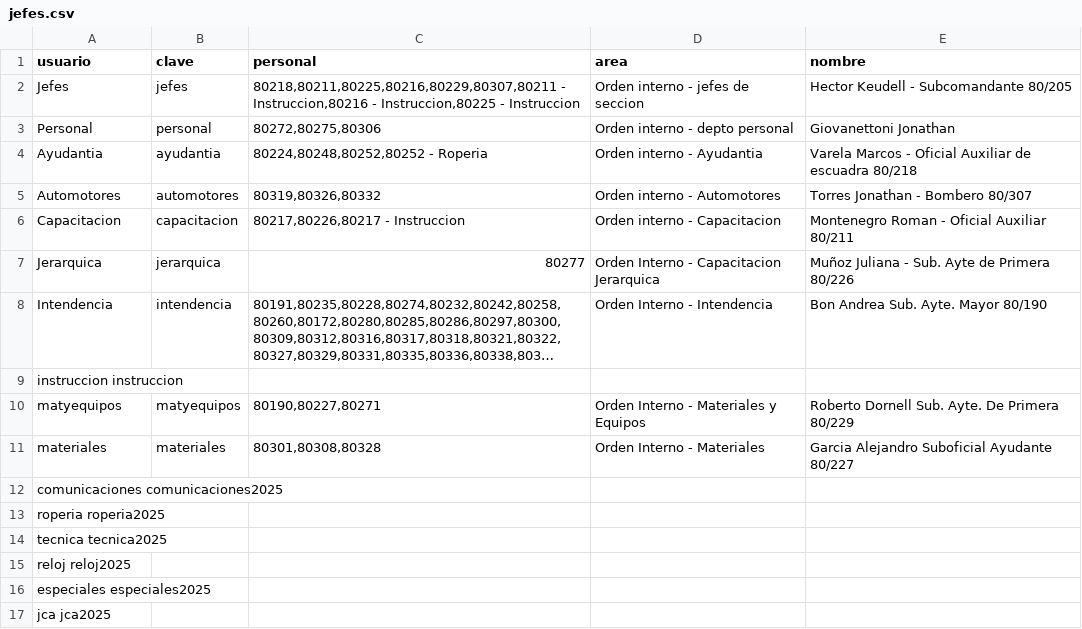
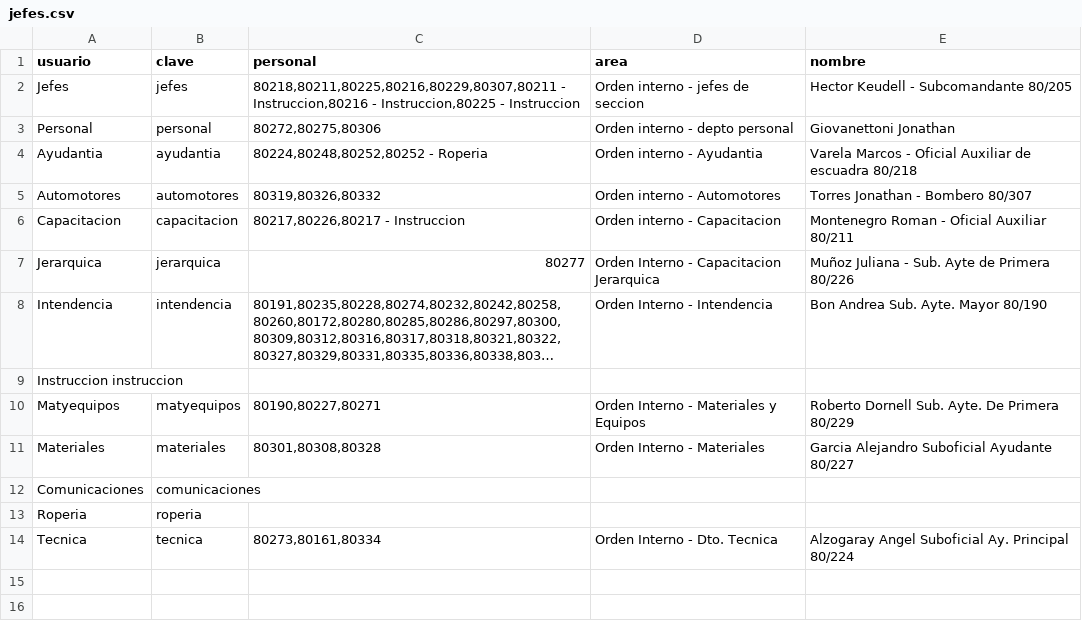
Before and after one commit to bomberosc80-app/calificacionesc80, a CSV file: jefes.csv, drawn as a sheet; long unchanged cells end in …; removed rows and columns are numbered as before the commit, all else as after; the diff names each change by its address in the sheet, - before the commit and + after, or states it on an @@ line.

Commit message:
Update jefes.csv

```diff
--- a/jefes.csv
+++ b/jefes.csv
-A9 (usuario): instruccion instruccion
+A9 (usuario): Instruccion instruccion
-A10 (usuario): matyequipos
+A10 (usuario): Matyequipos
-A11 (usuario): materiales
+A11 (usuario): Materiales
-row 12: comunicaciones comunicaciones2025
-row 13: roperia roperia2025
-row 14: tecnica tecnica2025
-row 15: reloj reloj2025
-row 16: especiales especiales2025
-row 17: jca jca2025
+row 12: Comunicaciones | comunicaciones
+row 13: Roperia | roperia
+row 14: Tecnica | tecnica | 80273,80161,80334 | Orden Interno - Dto. Tecnica | Alzogaray Angel Suboficial Ay. Principal 80/224
```
